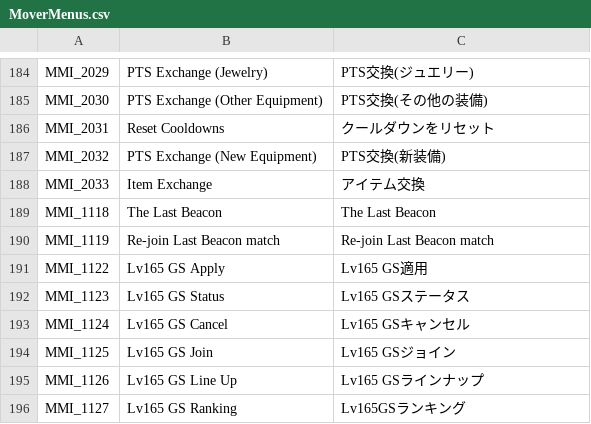
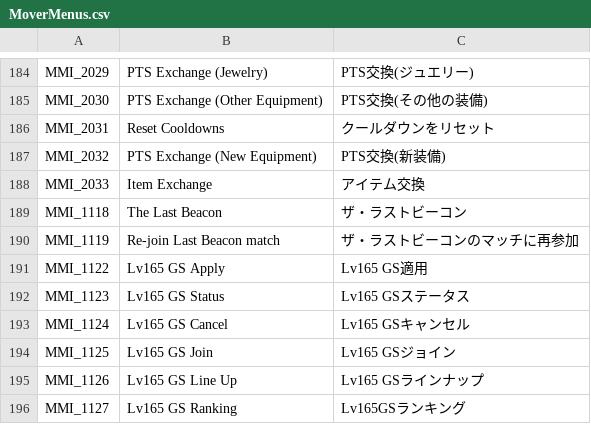
Before and after one commit to Charybdis-Flyff/Flyff-Universe-Translations, a CSV file: Japanese/MoverMenus.csv, drawn as a sheet; only a part is shown, gaps mark what is left out.

Commit message:
[Japanese] Translate The Last Beacon (Wave Defense) content
Adds Japanese translations for the strings introduced by the new Wave
Defense ("The Last Beacon") game mode, which were present in the repo
but left untranslated (matching the English source):

- UI.csv: 84 keys (Wave Defense match UI, ranking, rewards, plus the
  related UI_PVPMATCH_RESPAWNNOW and UI_FWC_PASS_2026 strings)
- Skills.csv: Wave Defense Buff name and description
- MoverMenus.csv: mover menu entries for The Last Beacon
- Controls.csv: First Aid Kit
- WaveDefense.txt: full translation of the mission briefing text,
  markup tokens preserved

```diff
--- a/Japanese/MoverMenus.csv
+++ b/Japanese/MoverMenus.csv
@@ -188,4 +188,4 @@ MMI_2032,PTS Exchange (New Equipment),PTS交換(新装備)
 MMI_2033,Item Exchange,アイテム交換
-MMI_1118,The Last Beacon,The Last Beacon
-MMI_1119,Re-join Last Beacon match,Re-join Last Beacon match
+MMI_1118,The Last Beacon,ザ・ラストビーコン
+MMI_1119,Re-join Last Beacon match,ザ・ラストビーコンのマッチに再参加
 MMI_1122,Lv165 GS Apply,Lv165 GS適用
```
Also changed, not shown: Japanese/Controls.csv, Japanese/Skills.csv, 2 other files.
